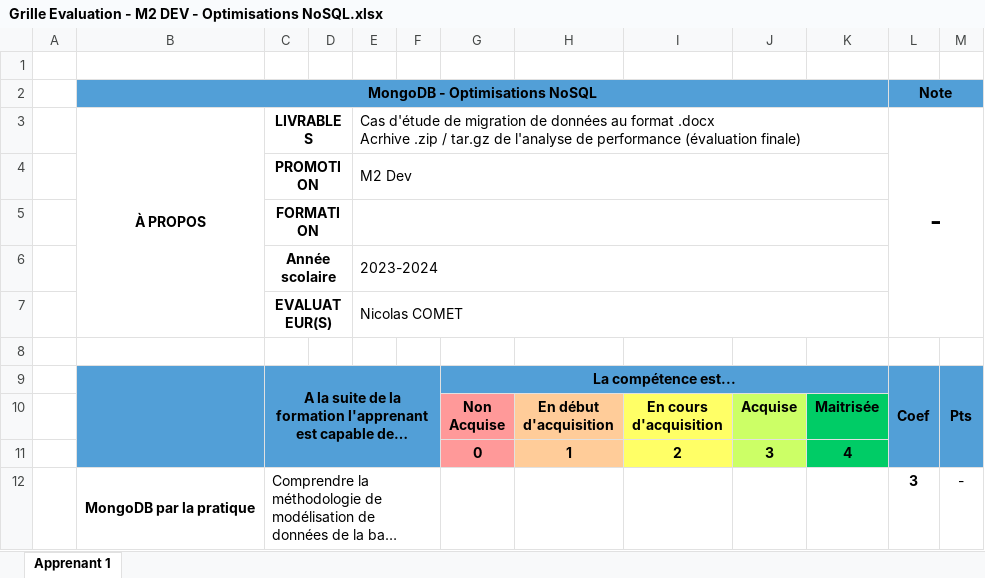
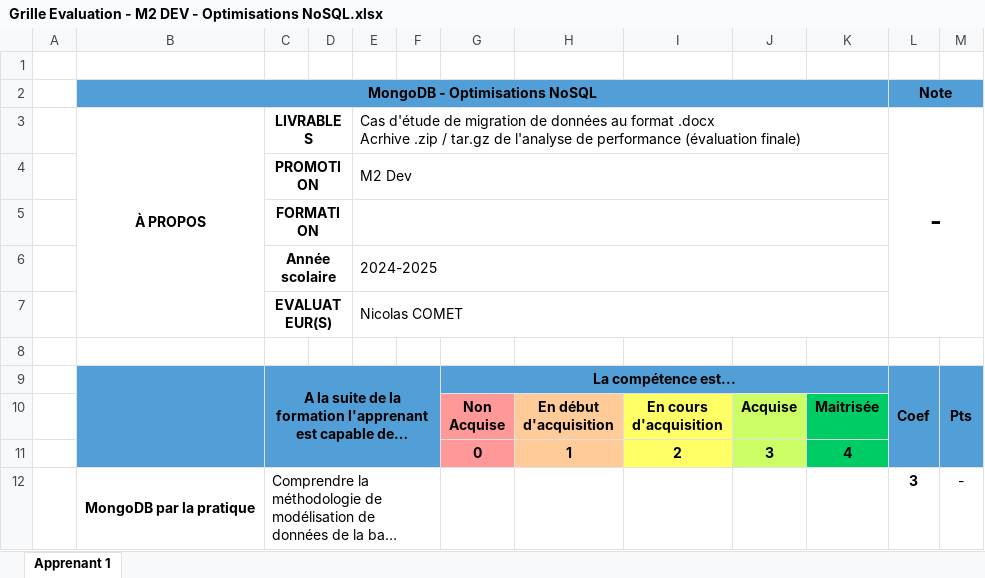
Before and after one commit to ncomet/lectures, an Excel workbook: advanced-mongodb/documents-pédagogiques/Grille Evaluation - M2 DEV - Optimisations NoSQL.xlsx, sheet Apprenant 1, drawn as a sheet; only a part is shown; long unchanged cells end in …; values as stored, in another font and other column widths than the file's, no borders; charts and pictures and conditional formats not drawn; the diff names each change by its address in the sheet, - before the commit and + after, or states it on an @@ line.

Commit message:
documents 2024-2025

```diff
--- a/advanced-mongodb/documents-pédagogiques/Grille Evaluation - M2 DEV - Optimisations NoSQL.xlsx (sheet Apprenant 1)
+++ b/advanced-mongodb/documents-pédagogiques/Grille Evaluation - M2 DEV - Optimisations NoSQL.xlsx (sheet Apprenant 1)
-E6: 2023-2024
+E6: 2024-2025
```
Also changed, not shown: charts or pictures, 1 other file.
